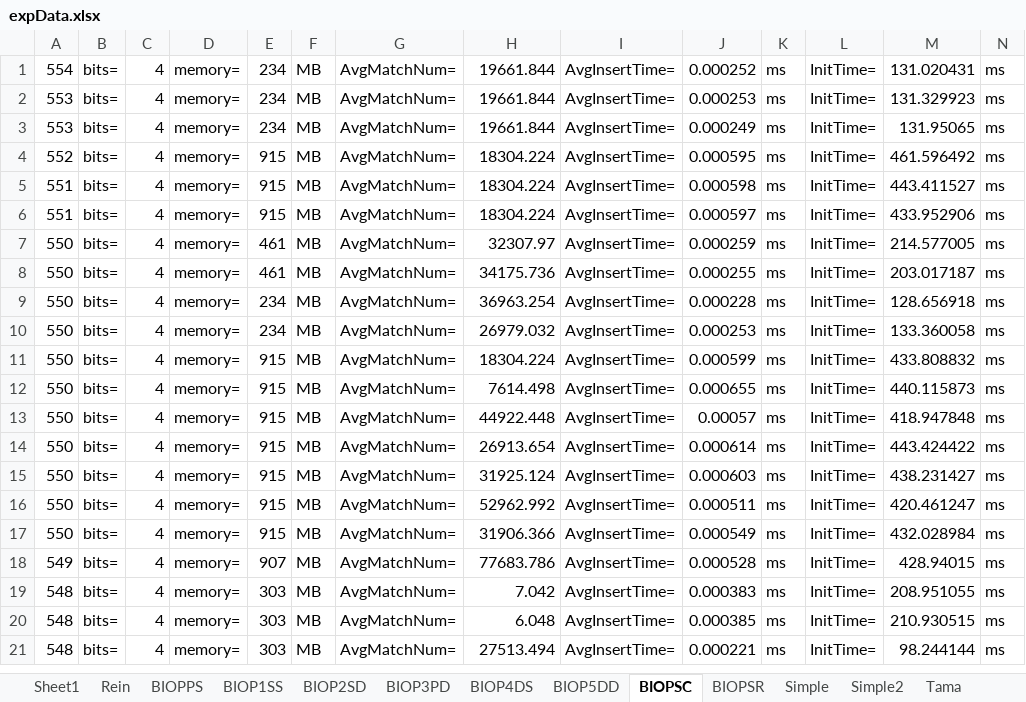
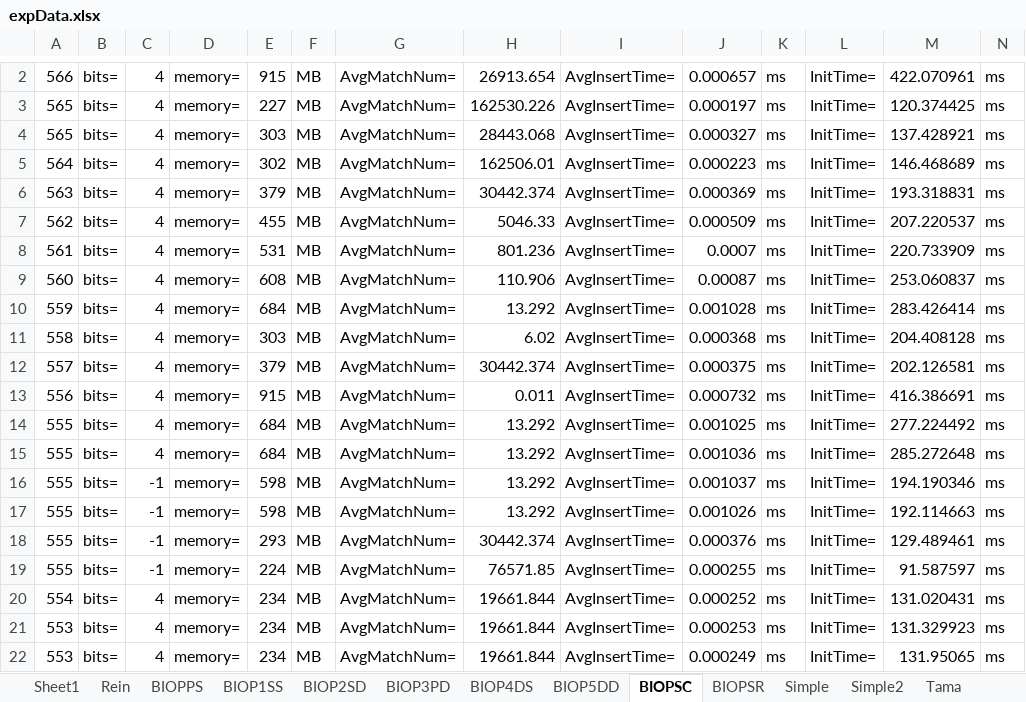
Before and after one commit to shiwanghua/HEM, an Excel workbook: expData.xlsx, sheet BIOPSC, drawn as a sheet; only a part is shown, gaps mark what is left out; the shorter side is filled out with more unchanged rows; values as stored, in another font and other column widths than the file's, no borders; rows hold the shown columns only; the diff covers the shown part only; the diff names each change by its address in the sheet, - before the commit and + after, or states it on an @@ line.

```diff
--- a/expData.xlsx (sheet BIOPSC)
+++ b/expData.xlsx (sheet BIOPSC)
+row 2: 566 | bits= | 4 | memory= | 915 | MB | AvgMatchNum= | 26913.654 | AvgInsertTime= | 0.000657 | ms | InitTime= | 422.070961 | ms
+row 3: 565 | bits= | 4 | memory= | 227 | MB | AvgMatchNum= | 162530.226 | AvgInsertTime= | 0.000197 | ms | InitTime= | 120.374425 | ms
+row 4: 565 | bits= | 4 | memory= | 303 | MB | AvgMatchNum= | 28443.068 | AvgInsertTime= | 0.000327 | ms | InitTime= | 137.428921 | ms
+row 5: 564 | bits= | 4 | memory= | 302 | MB | AvgMatchNum= | 162506.01 | AvgInsertTime= | 0.000223 | ms | InitTime= | 146.468689 | ms
+row 6: 563 | bits= | 4 | memory= | 379 | MB | AvgMatchNum= | 30442.374 | AvgInsertTime= | 0.000369 | ms | InitTime= | 193.318831 | ms
+row 7: 562 | bits= | 4 | memory= | 455 | MB | AvgMatchNum= | 5046.33 | AvgInsertTime= | 0.000509 | ms | InitTime= | 207.220537 | ms
+row 8: 561 | bits= | 4 | memory= | 531 | MB | AvgMatchNum= | 801.236 | AvgInsertTime= | 0.0007 | ms | InitTime= | 220.733909 | ms
+row 9: 560 | bits= | 4 | memory= | 608 | MB | AvgMatchNum= | 110.906 | AvgInsertTime= | 0.00087 | ms | InitTime= | 253.060837 | ms
+row 10: 559 | bits= | 4 | memory= | 684 | MB | AvgMatchNum= | 13.292 | AvgInsertTime= | 0.001028 | ms | InitTime= | 283.426414 | ms
+row 11: 558 | bits= | 4 | memory= | 303 | MB | AvgMatchNum= | 6.02 | AvgInsertTime= | 0.000368 | ms | InitTime= | 204.408128 | ms
+row 12: 557 | bits= | 4 | memory= | 379 | MB | AvgMatchNum= | 30442.374 | AvgInsertTime= | 0.000375 | ms | InitTime= | 202.126581 | ms
+row 13: 556 | bits= | 4 | memory= | 915 | MB | AvgMatchNum= | 0.011 | AvgInsertTime= | 0.000732 | ms | InitTime= | 416.386691 | ms
+row 14: 555 | bits= | 4 | memory= | 684 | MB | AvgMatchNum= | 13.292 | AvgInsertTime= | 0.001025 | ms | InitTime= | 277.224492 | ms
+row 15: 555 | bits= | 4 | memory= | 684 | MB | AvgMatchNum= | 13.292 | AvgInsertTime= | 0.001036 | ms | InitTime= | 285.272648 | ms
+row 16: 555 | bits= | -1 | memory= | 598 | MB | AvgMatchNum= | 13.292 | AvgInsertTime= | 0.001037 | ms | InitTime= | 194.190346 | ms
+row 17: 555 | bits= | -1 | memory= | 598 | MB | AvgMatchNum= | 13.292 | AvgInsertTime= | 0.001026 | ms | InitTime= | 192.114663 | ms
+row 18: 555 | bits= | -1 | memory= | 293 | MB | AvgMatchNum= | 30442.374 | AvgInsertTime= | 0.000376 | ms | InitTime= | 129.489461 | ms
+row 19: 555 | bits= | -1 | memory= | 224 | MB | AvgMatchNum= | 76571.85 | AvgInsertTime= | 0.000255 | ms | InitTime= | 91.587597 | ms
```
Also changed, not shown: 1 added row and 19 removed rows elsewhere in this sheet, sheet BIOP5DD, sheet BIOP4DS, sheet BIOP3PD, sheet BIOP1SS, sheet BIOP2SD, sheet BIOPSR, 8 more sheets, formulas that keep their value, charts or pictures, 12 other files.
